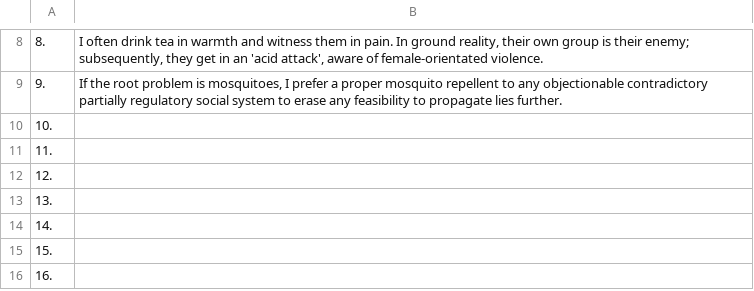
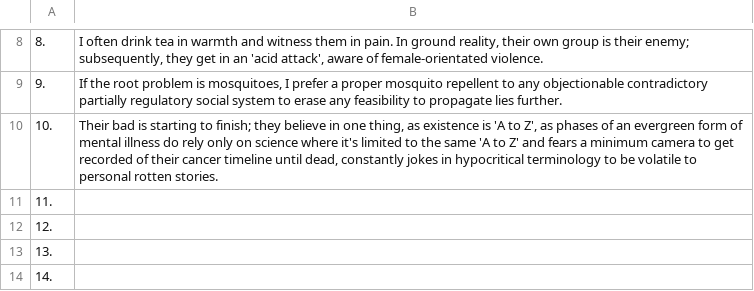
Before and after one commit to openroot/onlyIf31, a TSV file: 1. longVariable47/26. monologue43/26. monologue43.tsv, drawn as a sheet; only a part is shown, gaps mark what is left out; the shorter side is filled out with more unchanged rows.

Commit message:
update

```diff
--- a/1. longVariable47/26. monologue43/26. monologue43.tsv
+++ b/1. longVariable47/26. monologue43/26. monologue43.tsv
@@ -9,3 +9,3 @@
 9.	If the root problem is mosquitoes, I prefer a proper mosquito repellent to any objectionable contradictory partially regulatory social system to erase any feasibility to propagate lies further.
-10.	
+10.	Their bad is starting to finish; they believe in one thing, as existence is 'A to Z', as phases of an evergreen form of mental illness do rely only on science where it's limited to the same 'A to Z' and fears a minimum camera to get recorded of their cancer timeline until dead, constantly jokes in hypocritical terminology to be volatile to personal rotten stories.
 11.	
```
